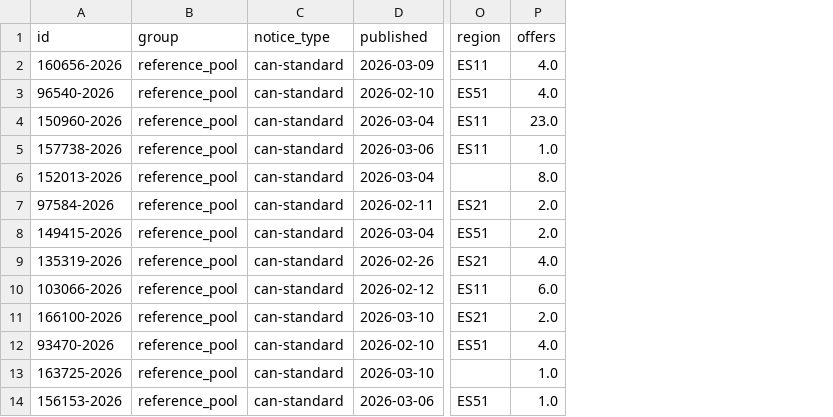
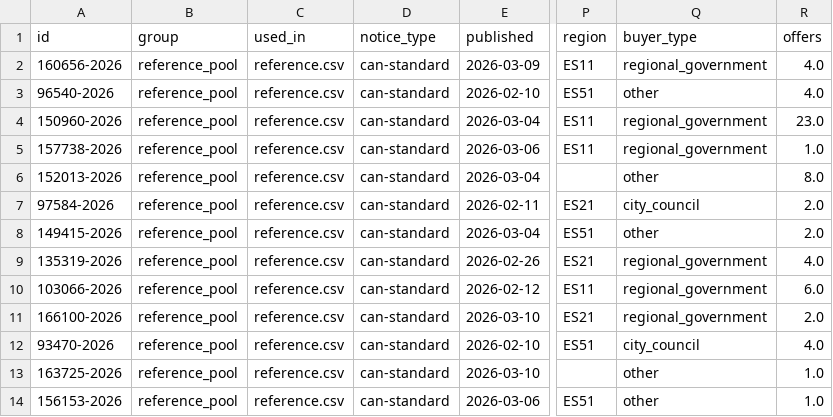
Before and after one commit to hugo042618-netizen/daiist-group-project, a CSV file: eval/candidates/reference_pool.csv, drawn as a sheet; only a part is shown, gaps mark what is left out; the diff names each change by its address in the sheet, - before the commit and + after, or states it on an @@ line.

```diff
--- a/eval/candidates/reference_pool.csv
+++ b/eval/candidates/reference_pool.csv
+column C (used_in), rows 2-14: all reference.csv
+column Q (buyer_type), rows 2-14: regional_government | other | regional_government | regional_government | other | city_council | other | regional_government | regional_government | regional_government | city_council | other | other
```
Also changed, not shown: eval/candidates/not_a_tender.csv, eval/candidates/shifted_pool.csv, 7 other files.
